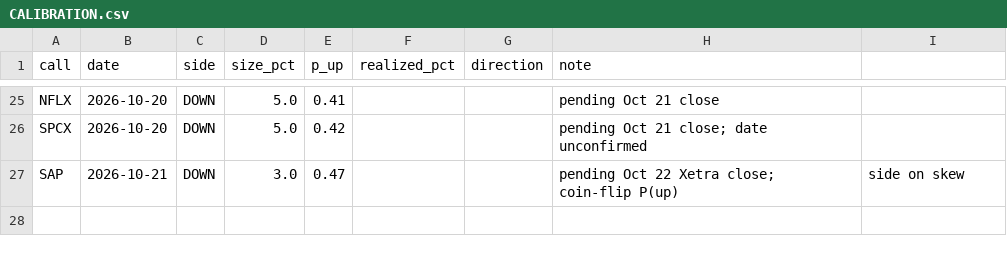
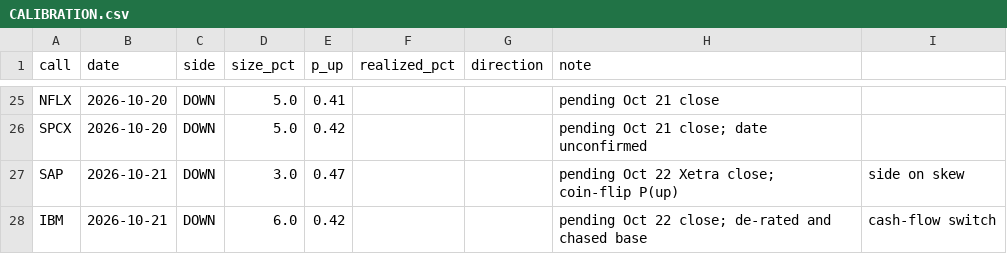
Before and after one commit to buggatidealership/Freedom, a CSV file: docs/adhoc_calls/CALIBRATION.csv, drawn as a sheet; only a part is shown, gaps mark what is left out; the diff names each change by its address in the sheet, - before the commit and + after, or states it on an @@ line.

```diff
--- a/docs/adhoc_calls/CALIBRATION.csv
+++ b/docs/adhoc_calls/CALIBRATION.csv
+row 28: IBM | 2026-10-21 | DOWN | 6.0 | 0.42 |  |  | pending Oct 22 close; de-rated and chased base | cash-flow switch
```
Also changed, not shown: 1 other file.
